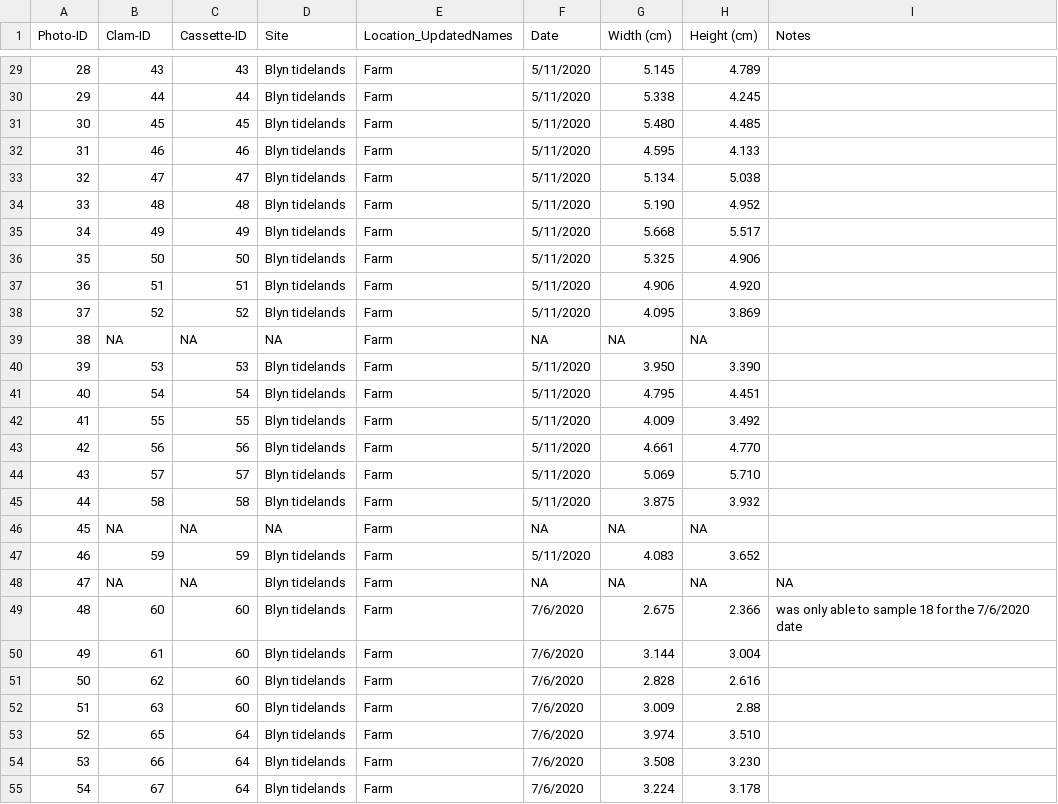
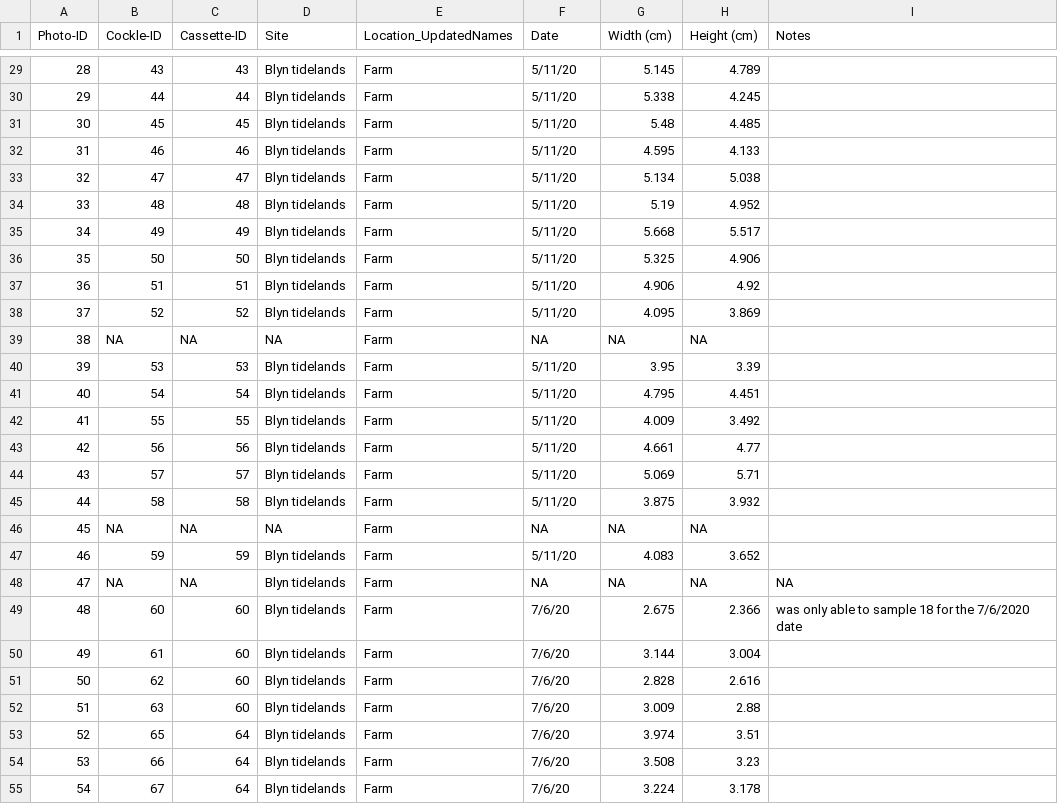
Before and after one commit to drlawson/cockle-reproduction, a CSV file: data/CockleData_Dissection_Data.csv, drawn as a sheet; only a part is shown, gaps mark what is left out; the diff covers the shown part only.

Commit message:
changed clam id to cockle id

```diff
--- a/data/CockleData_Dissection_Data.csv
+++ b/data/CockleData_Dissection_Data.csv
@@ -1 +1 @@
-Photo-ID,Clam-ID,Cassette-ID,Site,Location_UpdatedNames,Date,Width (cm),Height (cm),Notes
+Photo-ID,Cockle-ID,Cassette-ID,Site,Location_UpdatedNames,Date,Width (cm),Height (cm),Notes
@@ -29,27 +29,27 @@ Photo-ID,Clam-ID,Cassette-ID,Site,Location_UpdatedNames,Date,Width (cm),Height (
-28,43,43,Blyn tidelands,Farm,5/11/2020,5.145,4.789,
-29,44,44,Blyn tidelands,Farm,5/11/2020,5.338,4.245,
-30,45,45,Blyn tidelands,Farm,5/11/2020,5.480,4.485,
-31,46,46,Blyn tidelands,Farm,5/11/2020,4.595,4.133,
-32,47,47,Blyn tidelands,Farm,5/11/2020,5.134,5.038,
-33,48,48,Blyn tidelands,Farm,5/11/2020,5.190,4.952,
-34,49,49,Blyn tidelands,Farm,5/11/2020,5.668,5.517,
-35,50,50,Blyn tidelands,Farm,5/11/2020,5.325,4.906,
-36,51,51,Blyn tidelands,Farm,5/11/2020,4.906,4.920,
-37,52,52,Blyn tidelands,Farm,5/11/2020,4.095,3.869,
+28,43,43,Blyn tidelands,Farm,5/11/20,5.145,4.789,
+29,44,44,Blyn tidelands,Farm,5/11/20,5.338,4.245,
+30,45,45,Blyn tidelands,Farm,5/11/20,5.48,4.485,
+31,46,46,Blyn tidelands,Farm,5/11/20,4.595,4.133,
+32,47,47,Blyn tidelands,Farm,5/11/20,5.134,5.038,
+33,48,48,Blyn tidelands,Farm,5/11/20,5.19,4.952,
+34,49,49,Blyn tidelands,Farm,5/11/20,5.668,5.517,
+35,50,50,Blyn tidelands,Farm,5/11/20,5.325,4.906,
+36,51,51,Blyn tidelands,Farm,5/11/20,4.906,4.92,
+37,52,52,Blyn tidelands,Farm,5/11/20,4.095,3.869,
 38,NA,NA,NA,Farm,NA,NA,NA,
-39,53,53,Blyn tidelands,Farm,5/11/2020,3.950,3.390,
-40,54,54,Blyn tidelands,Farm,5/11/2020,4.795,4.451,
-41,55,55,Blyn tidelands,Farm,5/11/2020,4.009,3.492,
-42,56,56,Blyn tidelands,Farm,5/11/2020,4.661,4.770,
-43,57,57,Blyn tidelands,Farm,5/11/2020,5.069,5.710,
-44,58,58,Blyn tidelands,Farm,5/11/2020,3.875,3.932,
+39,53,53,Blyn tidelands,Farm,5/11/20,3.95,3.39,
+40,54,54,Blyn tidelands,Farm,5/11/20,4.795,4.451,
+41,55,55,Blyn tidelands,Farm,5/11/20,4.009,3.492,
+42,56,56,Blyn tidelands,Farm,5/11/20,4.661,4.77,
+43,57,57,Blyn tidelands,Farm,5/11/20,5.069,5.71,
+44,58,58,Blyn tidelands,Farm,5/11/20,3.875,3.932,
 45,NA,NA,NA,Farm,NA,NA,NA,
-46,59,59,Blyn tidelands,Farm,5/11/2020,4.083,3.652,
+46,59,59,Blyn tidelands,Farm,5/11/20,4.083,3.652,
 47,NA,NA,Blyn tidelands,Farm,NA,NA,NA,NA
-48,60,60,Blyn tidelands,Farm,7/6/2020,2.675,2.366,was only able to sample 18 for the 7/6/2020 date
-49,61,60,Blyn tidelands,Farm,7/6/2020,3.144,3.004,
-50,62,60,Blyn tidelands,Farm,7/6/2020,2.828,2.616,
-51,63,60,Blyn tidelands,Farm,7/6/2020,3.009,2.88,
-52,65,64,Blyn tidelands,Farm,7/6/2020,3.974,3.510,
-53,66,64,Blyn tidelands,Farm,7/6/2020,3.508,3.230,
-54,67,64,Blyn tidelands,Farm,7/6/2020,3.224,3.178,
+48,60,60,Blyn tidelands,Farm,7/6/20,2.675,2.366,was only able to sample 18 for the 7/6/2020 date
+49,61,60,Blyn tidelands,Farm,7/6/20,3.144,3.004,
+50,62,60,Blyn tidelands,Farm,7/6/20,2.828,2.616,
+51,63,60,Blyn tidelands,Farm,7/6/20,3.009,2.88,
+52,65,64,Blyn tidelands,Farm,7/6/20,3.974,3.51,
+53,66,64,Blyn tidelands,Farm,7/6/20,3.508,3.23,
+54,67,64,Blyn tidelands,Farm,7/6/20,3.224,3.178,
```
Also changed, not shown: 60 edited cells elsewhere in this file, data/CockleData.csv, 3 other files.
